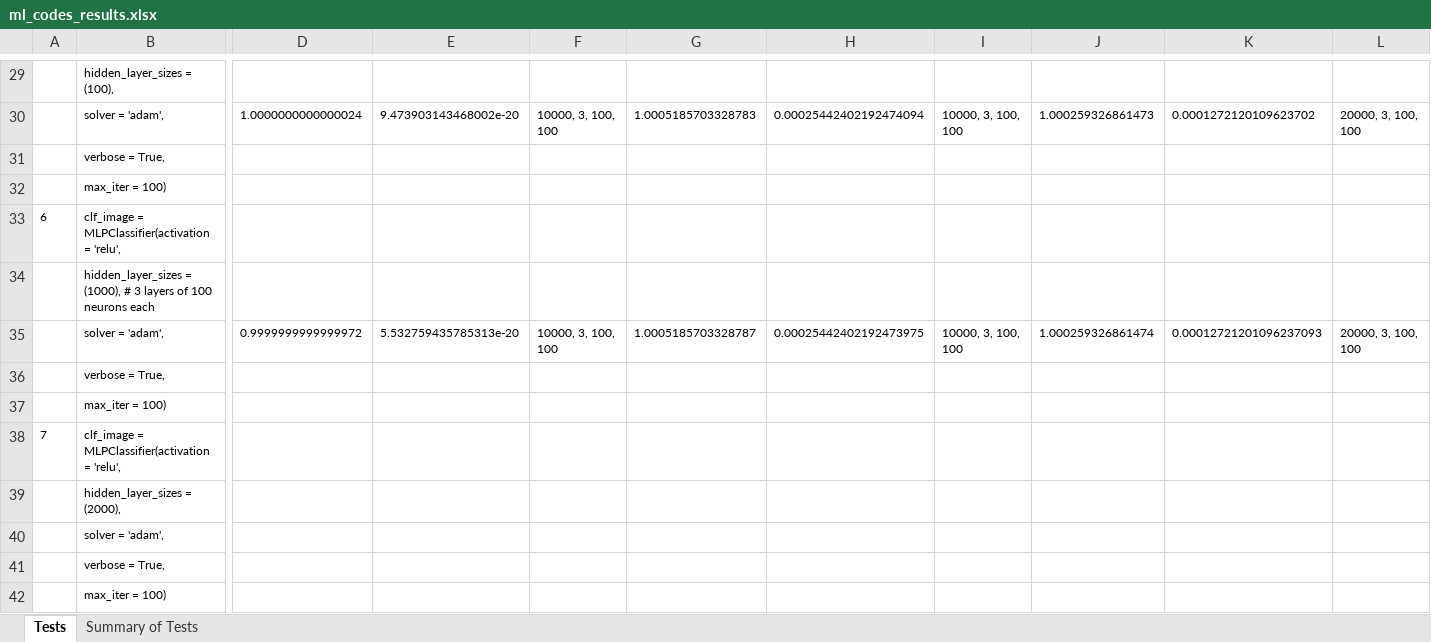
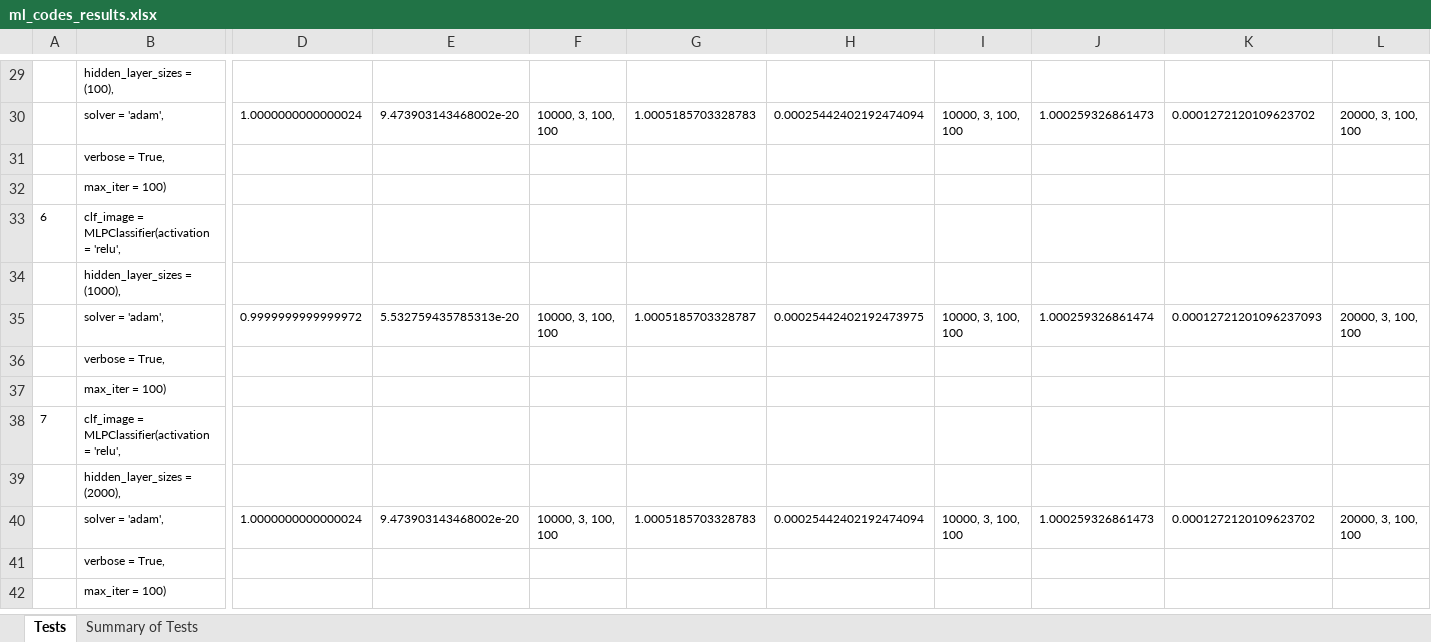
Before and after one commit to Annarien/GravitationalLenses, an Excel workbook: Results /ml_codes_results.xlsx, sheet Tests, drawn as a sheet; only a part is shown, gaps mark what is left out; values as stored, in another font and other column widths than the file's, no borders; removed rows and columns are numbered as before the commit, all else as after; rows hold the shown columns only; the diff names each change by its address in the sheet, - before the commit and + after, or states it on an @@ line.

```diff
--- a/Results /ml_codes_results.xlsx (sheet Tests)
+++ b/Results /ml_codes_results.xlsx (sheet Tests)
-B34: hidden_layer_sizes = (1000), # 3 layers of 100 neurons each
+B34: hidden_layer_sizes = (1000),
-row 35:  | solver = 'adam', | 0.9999999999999972 | 5.532759435785313e-20 | 10000, 3, 100, 100 | 1.0005185703328787 | 0.00025442402192473975 | 10000, 3, 100, 100 | 1.000259326861474 | 0.00012721201096237093 | 20000, 3, 100, 100
+row 35:  | solver = 'adam', | 0.9999999999999972 | 5.532759435785313e-20 | 10000, 3, 100, 100 | 1.0005185703328787 | 0.00025442402192473975 | 10000, 3, 100, 100 | 1.000259326861474 | 0.00012721201096237093 | 20000, 3, 100, 100
-row 40:  | solver = 'adam',
+row 40:  | solver = 'adam', | 1.0000000000000024 | 9.473903143468002e-20 | 10000, 3, 100, 100 | 1.0005185703328783 | 0.00025442402192474094 | 10000, 3, 100, 100 | 1.000259326861473 | 0.0001272120109623702 | 20000, 3, 100, 100
```
Also changed, not shown: sheet Summary of Tests, 2 other files.
